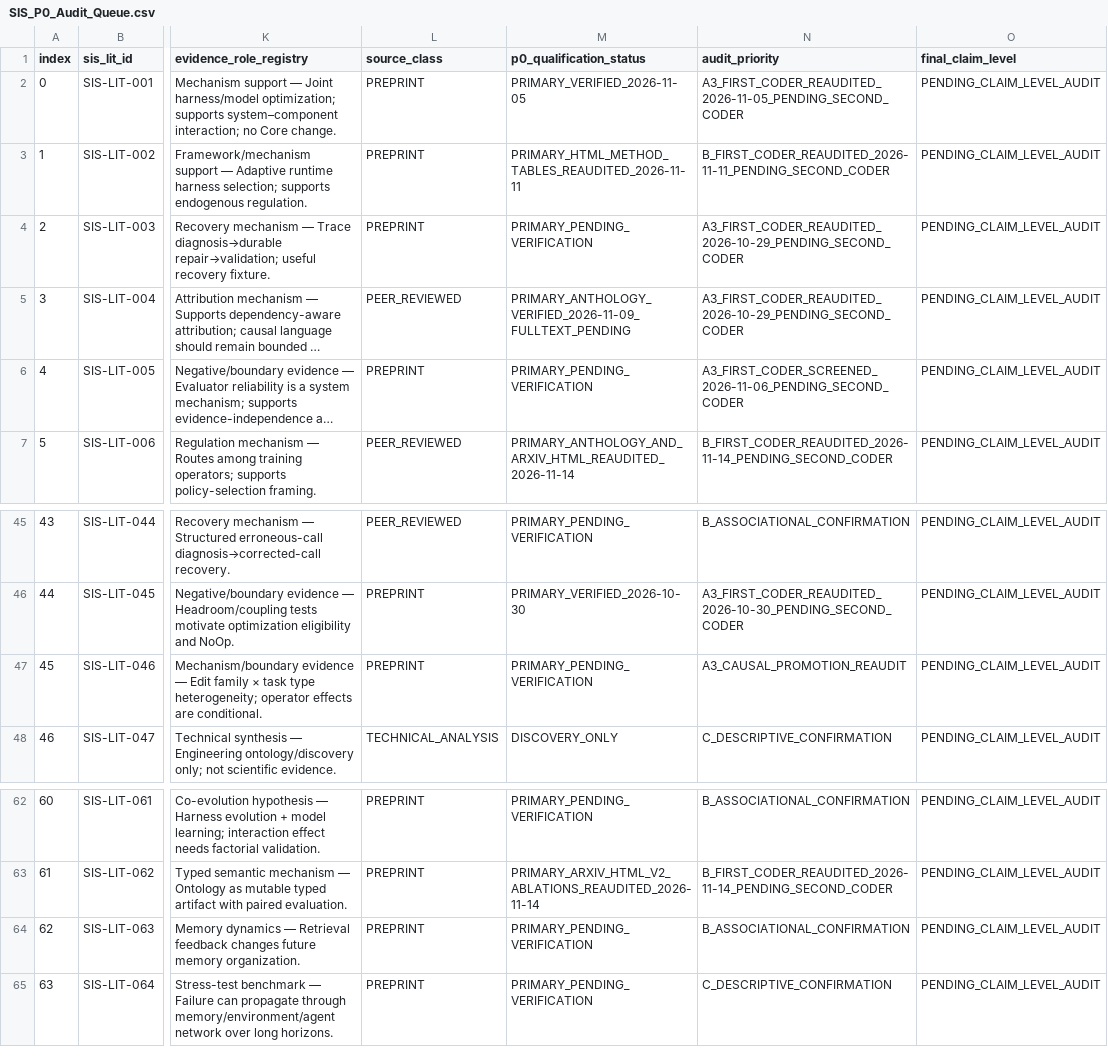
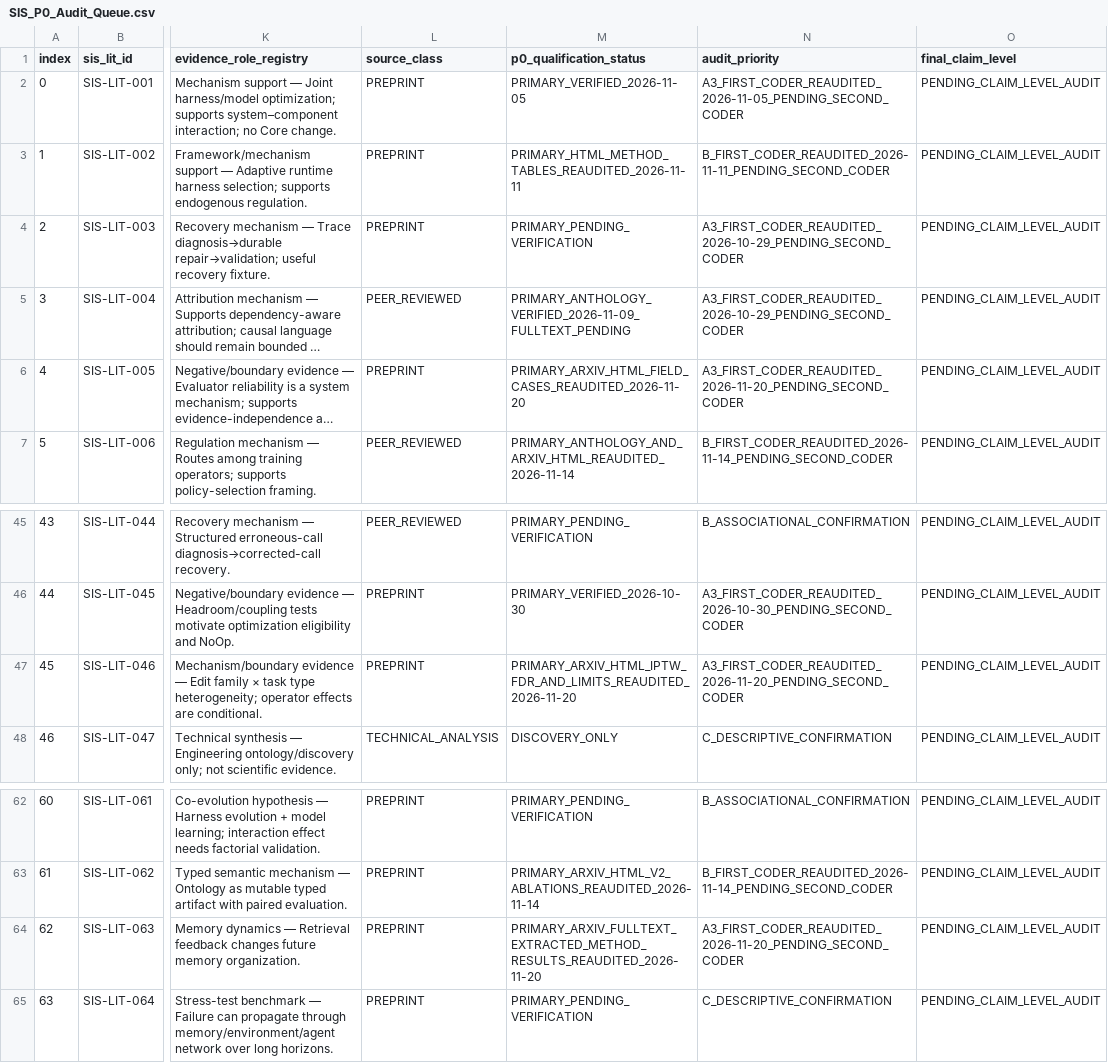
Before and after one commit to gitzhangcd/SIS-Main, a CSV file: literature/evidence-map/SIS_P0_Audit_Queue.csv, drawn as a sheet; only a part is shown, gaps mark what is left out; long unchanged cells end in …; the diff names each change by its address in the sheet, - before the commit and + after, or states it on an @@ line.

Commit message:
literature: SIS 2026-11-20 evidence-flow, adaptive observability and P0 re-audit [3/4]

```diff
--- a/literature/evidence-map/SIS_P0_Audit_Queue.csv
+++ b/literature/evidence-map/SIS_P0_Audit_Queue.csv
-M6 (p0_qualification_status): PRIMARY_PENDING_VERIFICATION
+M6 (p0_qualification_status): PRIMARY_ARXIV_HTML_FIELD_CASES_REAUDITED_2026-11-20
-N6 (audit_priority): A3_FIRST_CODER_SCREENED_2026-11-06_PENDING_SECOND_CODER
+N6 (audit_priority): A3_FIRST_CODER_REAUDITED_2026-11-20_PENDING_SECOND_CODER
-M47 (p0_qualification_status): PRIMARY_PENDING_VERIFICATION
+M47 (p0_qualification_status): PRIMARY_ARXIV_HTML_IPTW_FDR_AND_LIMITS_REAUDITED_2026-11-20
-N47 (audit_priority): A3_CAUSAL_PROMOTION_REAUDIT
+N47 (audit_priority): A3_FIRST_CODER_REAUDITED_2026-11-20_PENDING_SECOND_CODER
-M64 (p0_qualification_status): PRIMARY_PENDING_VERIFICATION
+M64 (p0_qualification_status): PRIMARY_ARXIV_FULLTEXT_EXTRACTED_METHOD_RESULTS_REAUDITED_2026-11-20
-N64 (audit_priority): B_ASSOCIATIONAL_CONFIRMATION
+N64 (audit_priority): A3_FIRST_CODER_REAUDITED_2026-11-20_PENDING_SECOND_CODER
```
